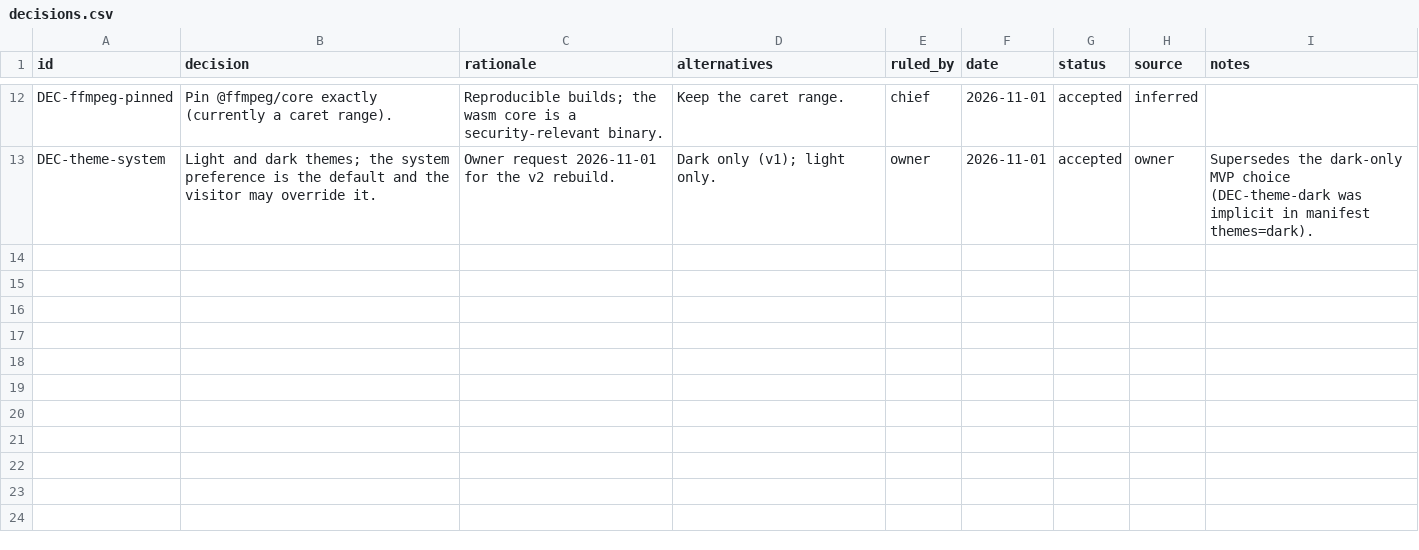
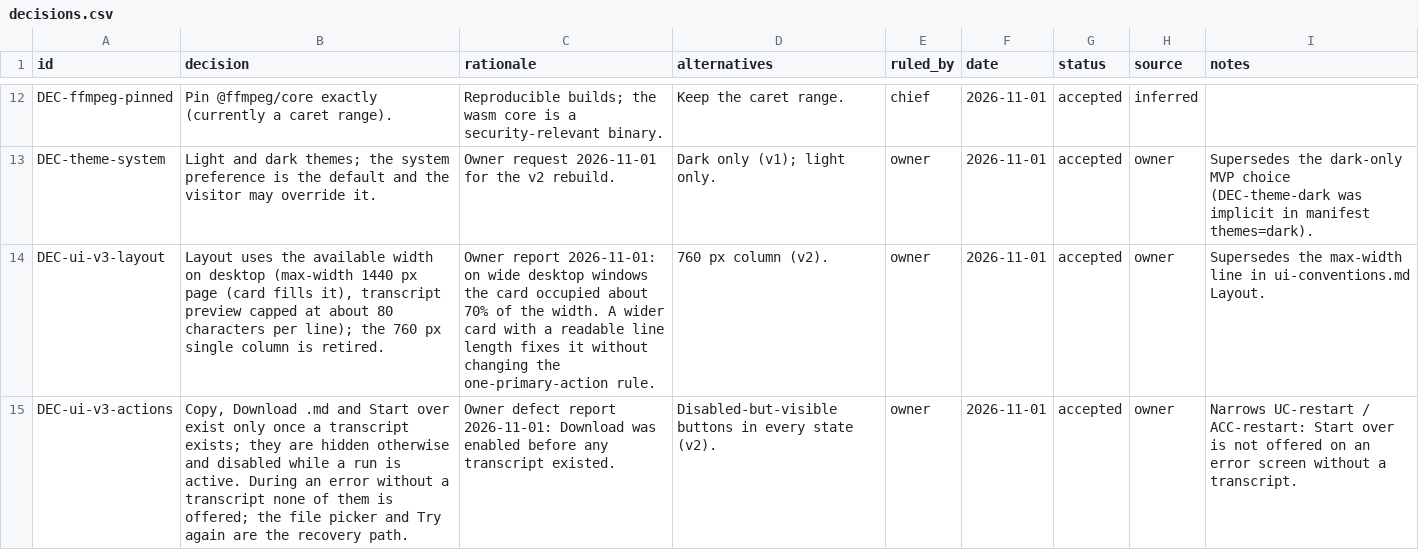
Before and after one commit to bulaya-ute/scribe, a CSV file: spec/13-traceability/decisions.csv, drawn as a sheet; only a part is shown, gaps mark what is left out; the diff names each change by its address in the sheet, - before the commit and + after, or states it on an @@ line.

Commit message:
ui-v3: rebuild Scribe UI from the stamped spec (v1.3.0)
- Errors: plain message, real cause where known, support code (RUL-honest-errors)
- Copy / Download / Start over hidden until a transcript exists; one aligned group (DEC-ui-v3-actions)
- Desktop uses window width (page max 1600 px, transcript ~80ch) (DEC-ui-v3-layout)
- Language list drops ny and bem (OQ-whisper-languages answered)
- Worker-based inference, measured progress, light/dark theme, system fonts
- Tests: 13/13. Verification note: docs/ui-v3-verification.md

```diff
--- a/spec/13-traceability/decisions.csv
+++ b/spec/13-traceability/decisions.csv
+row 14: DEC-ui-v3-layout | Layout uses the available width on desktop (max-width 1440 px page (card fills it), transcript preview capped at about 80 characters per line); the 760 px single column is retired. | Owner report 2026-11-01: on wide desktop windows the card occupied about 70% of the width. A wider card with a readable line length fixes it without changing the one-primary-action rule. | 760 px column (v2). | owner | 2026-11-01 | accepted | owner | Supersedes the max-width line in ui-conventions.md Layout.
+row 15: DEC-ui-v3-actions | Copy, Download .md and Start over exist only once a transcript exists; they are hidden otherwise and disabled while a run is active. During an error without a transcript none of them is offered; the file picker and Try again are the recovery path. | Owner defect report 2026-11-01: Download was enabled before any transcript existed. | Disabled-but-visible buttons in every state (v2). | owner | 2026-11-01 | accepted | owner | Narrows UC-restart / ACC-restart: Start over is not offered on an error screen without a transcript.
```
Also changed, not shown: spec/09-configuration/settings.csv, spec/13-traceability/open-questions.csv, 20 other files.
